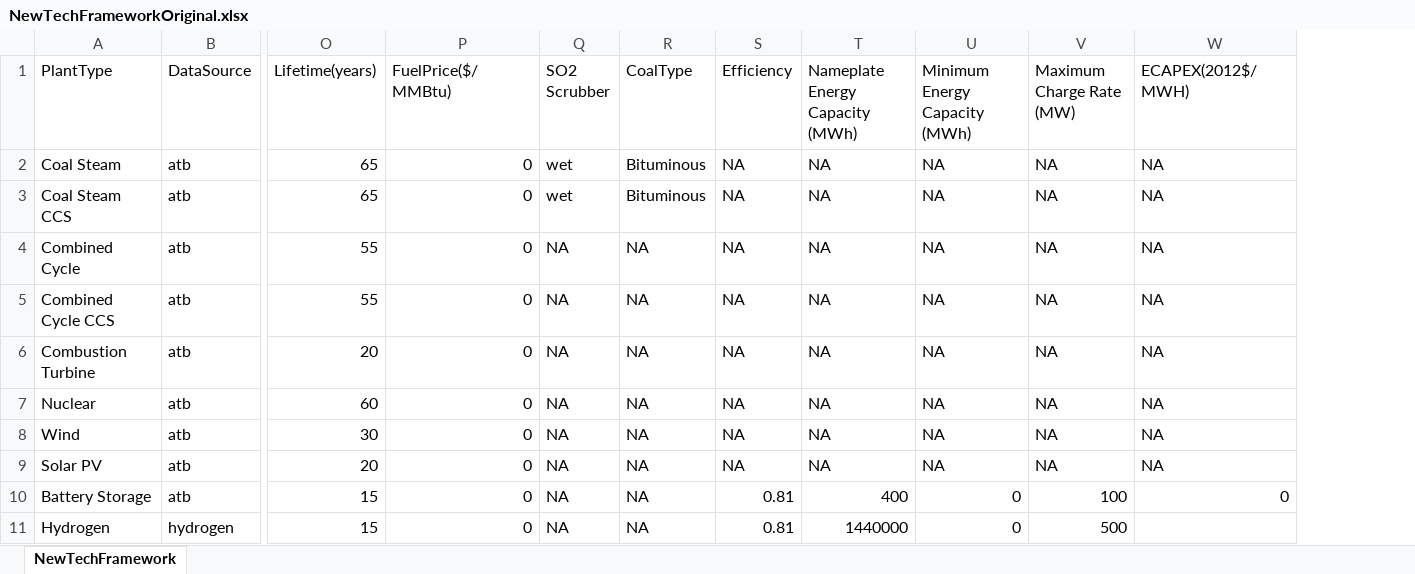
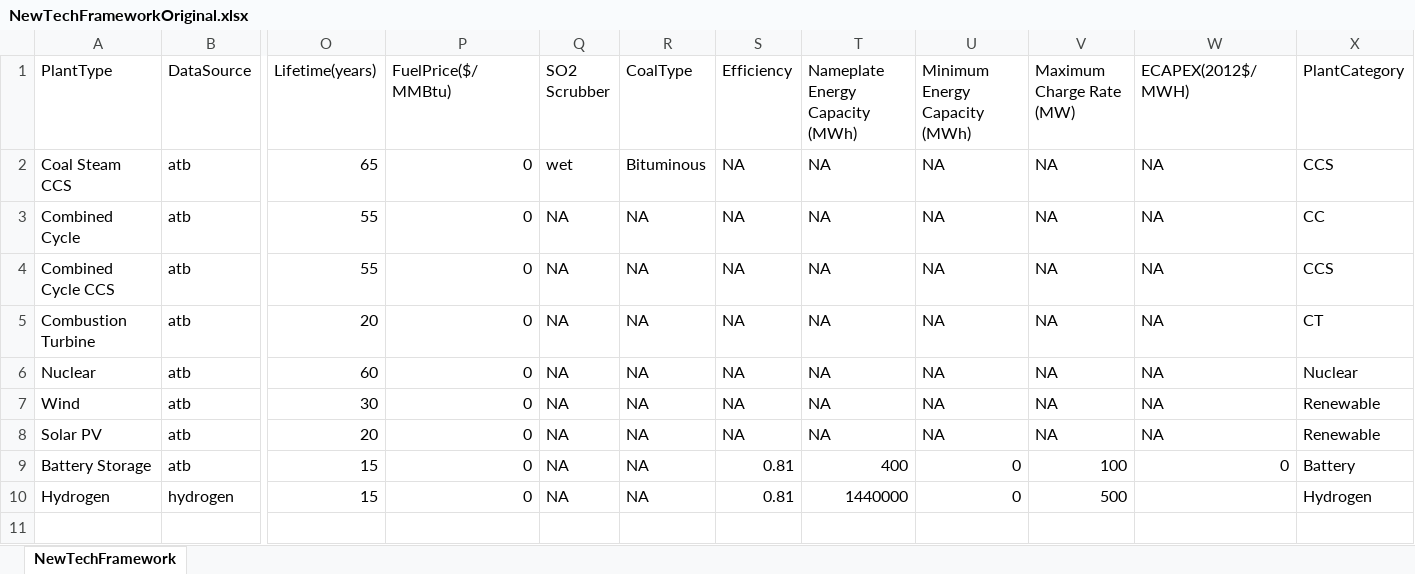
Before and after one commit to atpham88/Power-H2-MGA, an Excel workbook: Python/Data/NewPlantData/NewTechFrameworkOriginal.xlsx, sheet NewTechFramework, drawn as a sheet; only a part is shown, gaps mark what is left out; values as stored, in another font and other column widths than the file's, no borders; removed rows and columns are numbered as before the commit, all else as after; rows hold the shown columns only; the diff names each change by its address in the sheet, - before the commit and + after, or states it on an @@ line.

```diff
--- a/Python/Data/NewPlantData/NewTechFrameworkOriginal.xlsx (sheet NewTechFramework)
+++ b/Python/Data/NewPlantData/NewTechFrameworkOriginal.xlsx (sheet NewTechFramework)
+column X (PlantCategory), rows 2-10: CCS | CC | CCS | CT | Nuclear | Renewable | Renewable | Battery | Hydrogen
-row 2: Coal Steam | atb | 65 | 0 | wet | Bituminous | NA | NA | NA | NA | NA
```
Also changed, not shown: formulas that keep their value, Python/Data/NewPlantData/NewTechFramework.xlsx, 22 other files.
